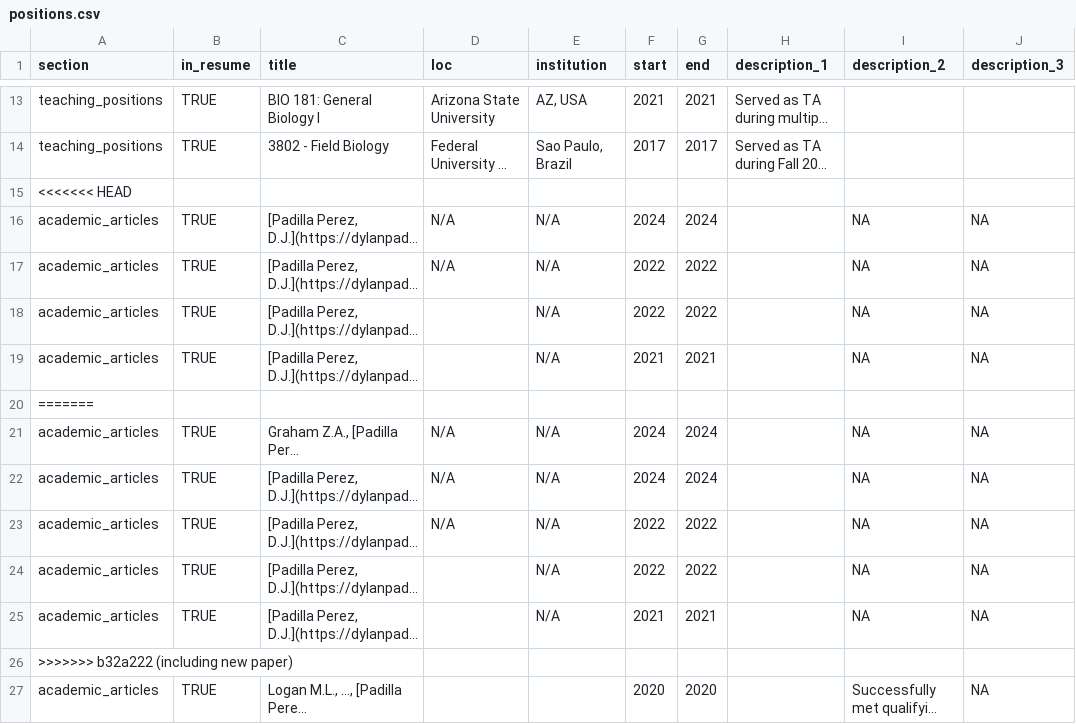
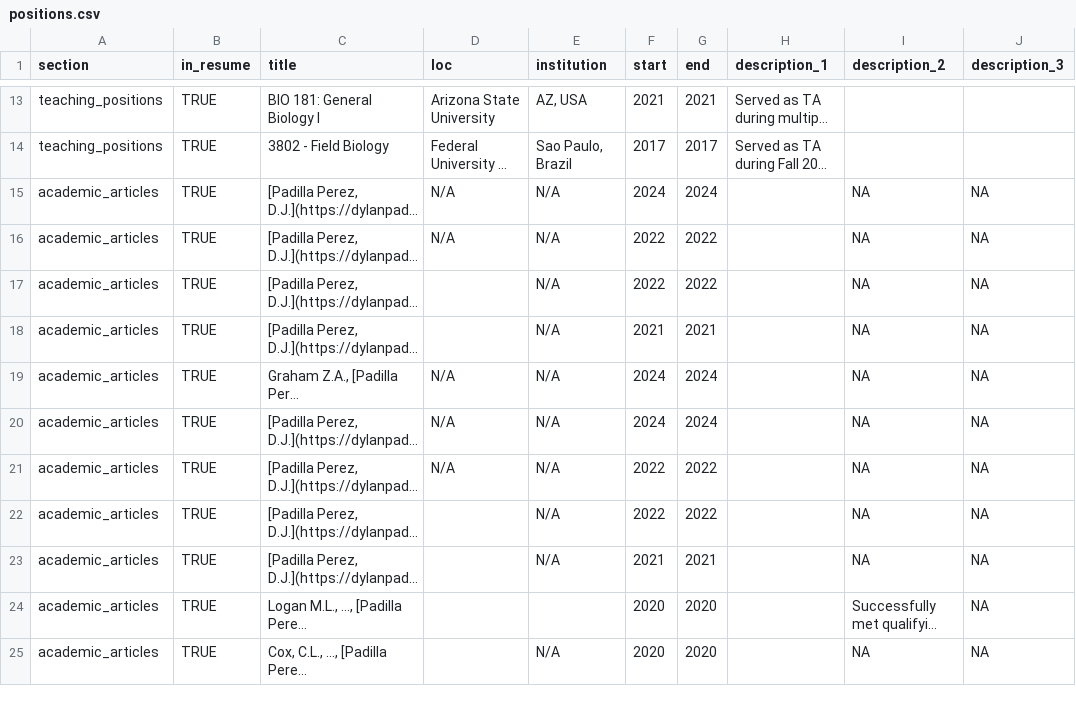
Before and after one commit to Dylan-Padilla/pagedown-cv, a CSV file: positions.csv, drawn as a sheet; only a part is shown, gaps mark what is left out; the shorter side is filled out with more unchanged rows; long unchanged cells end in …; the diff names each change by its address in the sheet, - before the commit and + after, or states it on an @@ line.

Commit message:
correcting typos

```diff
--- a/positions.csv
+++ b/positions.csv
-row 15: <<<<<<< HEAD
-row 20: =======
-row 26: >>>>>>> b32a222 (including new paper)
```
Also changed, not shown: 3 other files.
